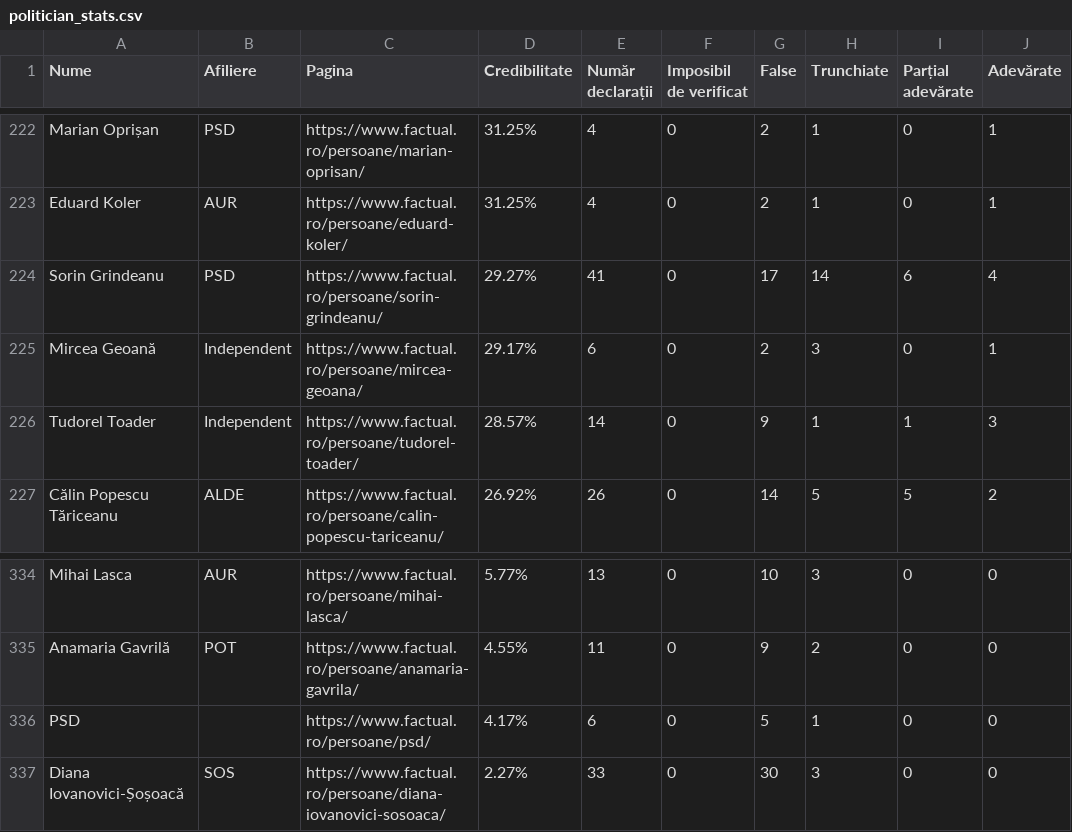
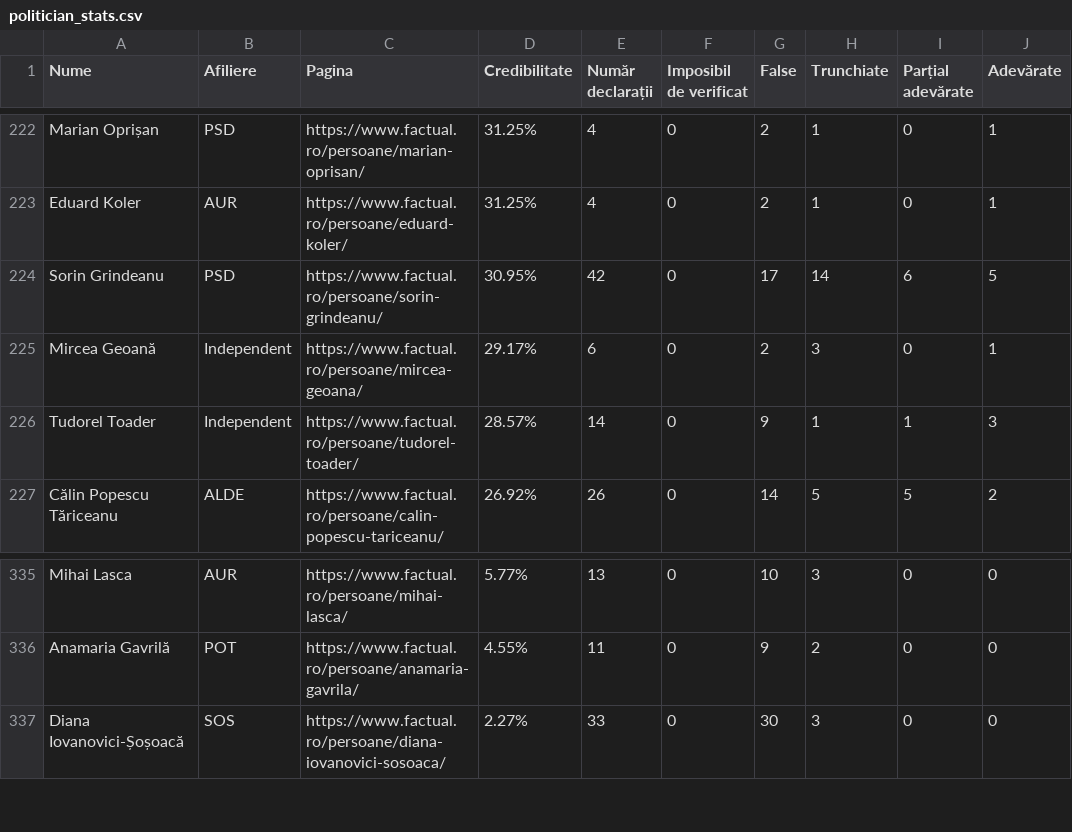
Before and after one commit to FlorinBalint/factual_checker, a CSV file: dashboard/politician_stats.csv, drawn as a sheet; only a part is shown, gaps mark what is left out; the diff covers the shown part only.

```diff
--- a/dashboard/politician_stats.csv
+++ b/dashboard/politician_stats.csv
@@ -223,3 +223,3 @@ Marian Oprișan,PSD,https://www.factual.ro/persoane/marian-oprisan/,31.25%,4,0,2
 Eduard Koler,AUR,https://www.factual.ro/persoane/eduard-koler/,31.25%,4,0,2,1,0,1
-Sorin Grindeanu,PSD,https://www.factual.ro/persoane/sorin-grindeanu/,29.27%,41,0,17,14,6,4
+Sorin Grindeanu,PSD,https://www.factual.ro/persoane/sorin-grindeanu/,30.95%,42,0,17,14,6,5
 Mircea Geoană,Independent,https://www.factual.ro/persoane/mircea-geoana/,29.17%,6,0,2,3,0,1
@@ -335,3 +336,2 @@ Mihai Lasca,AUR,https://www.factual.ro/persoane/mihai-lasca/,5.77%,13,0,10,3,0,0
 Anamaria Gavrilă,POT,https://www.factual.ro/persoane/anamaria-gavrila/,4.55%,11,0,9,2,0,0
-PSD,,https://www.factual.ro/persoane/psd/,4.17%,6,0,5,1,0,0
 Diana Iovanovici-Șoșoacă,SOS,https://www.factual.ro/persoane/diana-iovanovici-sosoaca/,2.27%,33,0,30,3,0,0
```
Also changed, not shown: 4 added rows and 3 removed rows elsewhere in this file.
